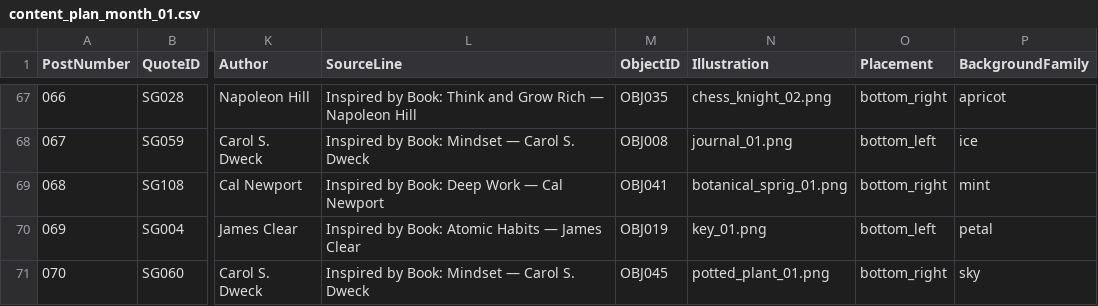
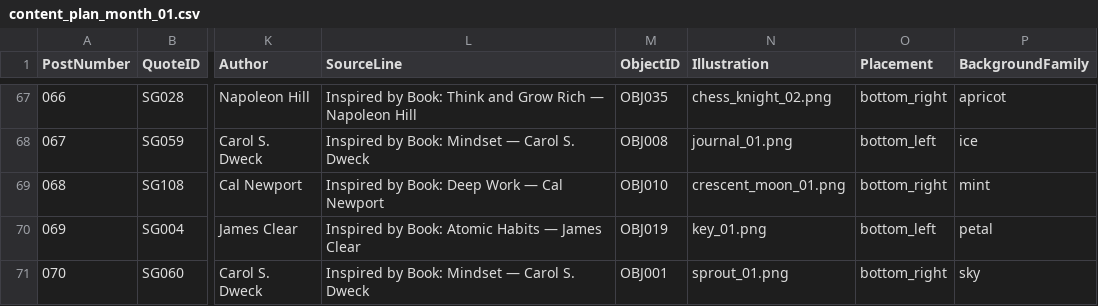
Before and after one commit to tkanchi/talksnwalks-agent, a CSV file: data/content_plan_month_01.csv, drawn as a sheet; only a part is shown, gaps mark what is left out; the diff covers the shown part only; the diff names each change by its address in the sheet, - before the commit and + after, or states it on an @@ line.

```diff
--- a/data/content_plan_month_01.csv
+++ b/data/content_plan_month_01.csv
-M69 (ObjectID): OBJ041
+M69 (ObjectID): OBJ010
-N69 (Illustration): botanical_sprig_01.png
+N69 (Illustration): crescent_moon_01.png
-M71 (ObjectID): OBJ045
+M71 (ObjectID): OBJ001
-N71 (Illustration): potted_plant_01.png
+N71 (Illustration): sprout_01.png
```
Also changed, not shown: 30 edited cells elsewhere in this file.
